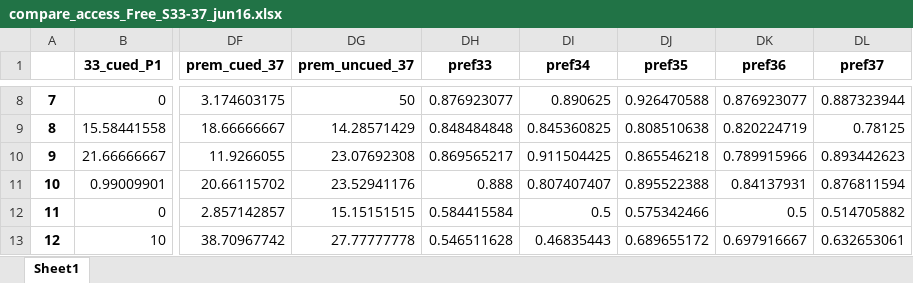
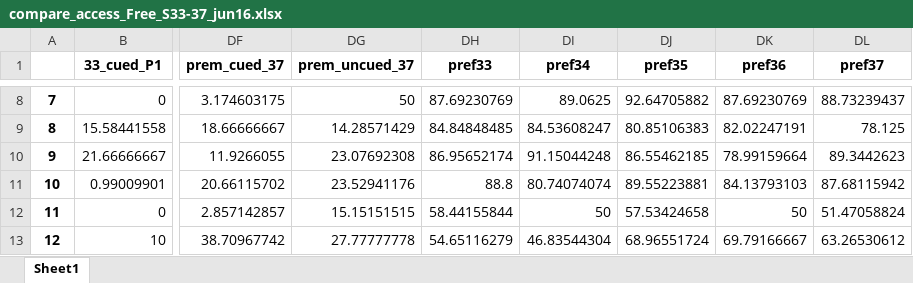
Before and after one commit to deckyblue/sparklyRGT, an Excel workbook: sparklyRGT_tutorial/compare_access_Free_S33-37_jun16.xlsx, sheet Sheet1, drawn as a sheet; only a part is shown, gaps mark what is left out; values as stored, in another font and other column widths than the file's, no borders; the diff covers the shown part only; the diff names each change by its address in the sheet, - before the commit and + after, or states it on an @@ line.

```diff
--- a/sparklyRGT_tutorial/compare_access_Free_S33-37_jun16.xlsx (sheet Sheet1)
+++ b/sparklyRGT_tutorial/compare_access_Free_S33-37_jun16.xlsx (sheet Sheet1)
-DH8 (pref33): 0.876923077
+DH8 (pref33): 87.69230769
-DI8 (pref34): 0.890625
+DI8 (pref34): 89.0625
-DJ8 (pref35): 0.926470588
+DJ8 (pref35): 92.64705882
-DK8 (pref36): 0.876923077
+DK8 (pref36): 87.69230769
-DL8 (pref37): 0.887323944
+DL8 (pref37): 88.73239437
-DH9 (pref33): 0.848484848
+DH9 (pref33): 84.84848485
-DI9 (pref34): 0.845360825
+DI9 (pref34): 84.53608247
-DJ9 (pref35): 0.808510638
+DJ9 (pref35): 80.85106383
-DK9 (pref36): 0.820224719
+DK9 (pref36): 82.02247191
-DL9 (pref37): 0.78125
+DL9 (pref37): 78.125
-DH10 (pref33): 0.869565217
+DH10 (pref33): 86.95652174
-DI10 (pref34): 0.911504425
+DI10 (pref34): 91.15044248
-DJ10 (pref35): 0.865546218
+DJ10 (pref35): 86.55462185
-DK10 (pref36): 0.789915966
+DK10 (pref36): 78.99159664
-DL10 (pref37): 0.893442623
+DL10 (pref37): 89.3442623
-DH11 (pref33): 0.888
+DH11 (pref33): 88.8
-DI11 (pref34): 0.807407407
+DI11 (pref34): 80.74074074
-DJ11 (pref35): 0.895522388
+DJ11 (pref35): 89.55223881
-DK11 (pref36): 0.84137931
+DK11 (pref36): 84.13793103
-DL11 (pref37): 0.876811594
+DL11 (pref37): 87.68115942
-DH12 (pref33): 0.584415584
+DH12 (pref33): 58.44155844
-DI12 (pref34): 0.5
+DI12 (pref34): 50
-DJ12 (pref35): 0.575342466
+DJ12 (pref35): 57.53424658
-DK12 (pref36): 0.5
+DK12 (pref36): 50
-DL12 (pref37): 0.514705882
+DL12 (pref37): 51.47058824
-DH13 (pref33): 0.546511628
+DH13 (pref33): 54.65116279
-DI13 (pref34): 0.46835443
+DI13 (pref34): 46.83544304
-DJ13 (pref35): 0.689655172
+DJ13 (pref35): 68.96551724
-DK13 (pref36): 0.697916667
+DK13 (pref36): 69.79166667
-DL13 (pref37): 0.632653061
+DL13 (pref37): 63.26530612
```
Also changed, not shown: 130 edited cells elsewhere in this sheet, 2 other files.
